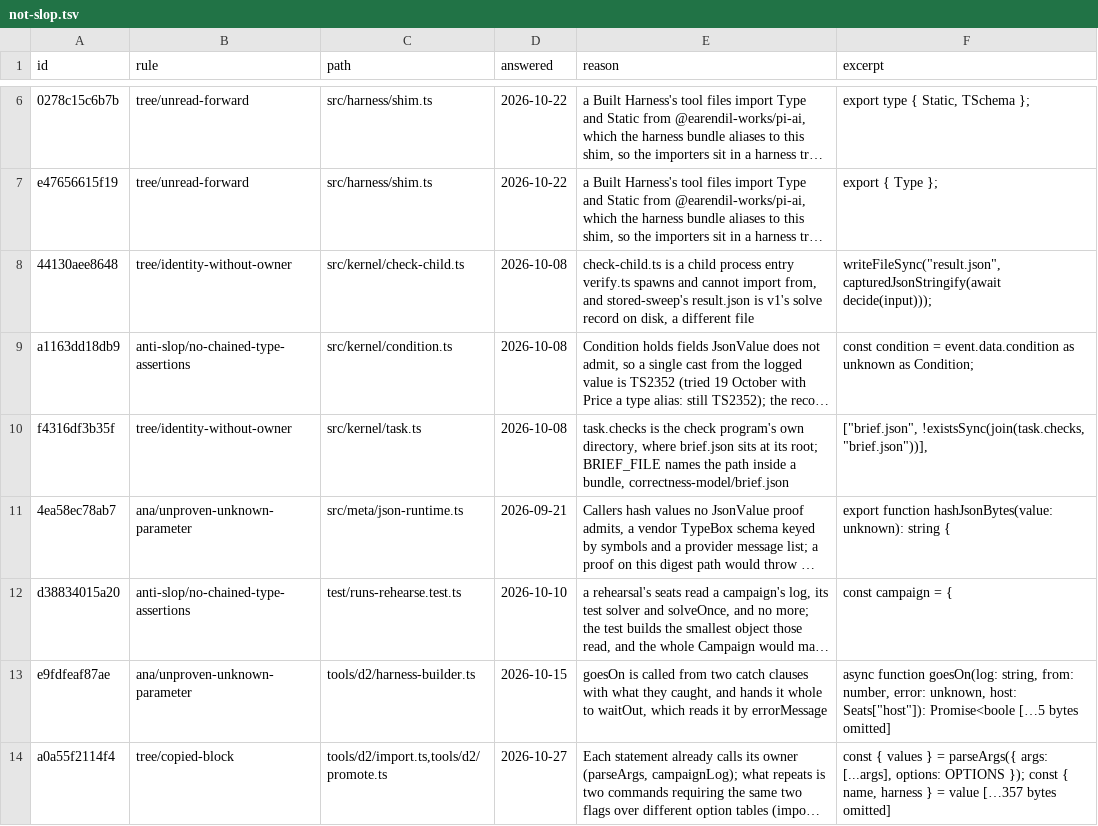
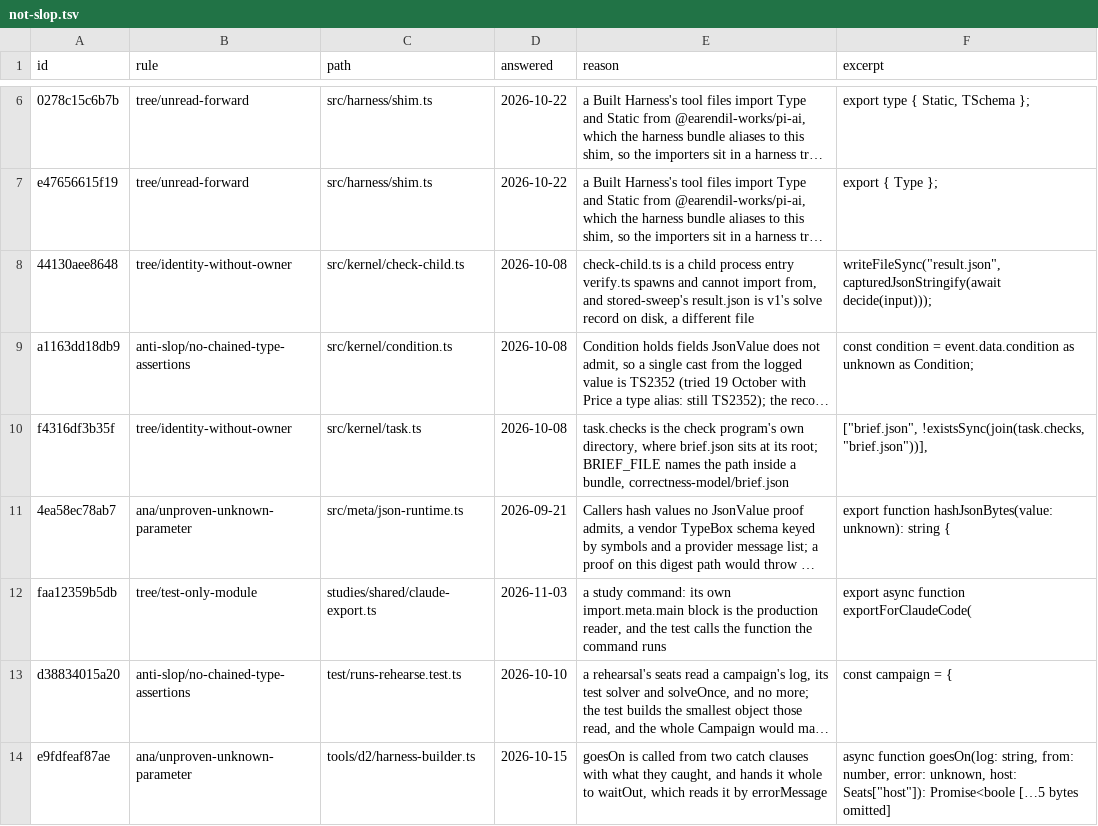
Before and after one commit to s-smits/anabasis, a TSV file: tools/oxlint/not-slop.tsv, drawn as a sheet; only a part is shown, gaps mark what is left out; the shorter side is filled out with more unchanged rows; long unchanged cells end in …; the diff names each change by its address in the sheet, - before the commit and + after, or states it on an @@ line.

Commit message:
Write a kept harness out as the tree Claude Code reads, for scoring under claude -p
The JobBench pilot scores every arm with the same `claude -p` runner, which copies `CLAUDE.md`,
`.claude/` and `scripts/` into each task's workspace. An Anabasis harness has none of these, and the
plan was a one-off script in a scratch folder, so the scored tree would have had no tracked owner.

`studies/shared/claude-export.ts` finds and checks the harness with `placeHarness`, the owner the
container bundle uses, so the digest and origin a score is read beside are the same. The guide
becomes `CLAUDE.md` under a short note: the task prompt is the whole task, with no `input.json`,
`answer.json` or `submit`; the harness's declared tools are named as unavailable; and its programs
sit in `scripts/toolchain/`, with the PATH line in the order a solve's shell searches them.
`agent/tools-spec.json` and `agent/tools.ts` are dropped and listed in `export.json`. The tree is
built beside its place and renamed in whole, and a tree already made is refused.

Validation: 16 tests passed, 0 failed, in test/studies-harness2.test.ts on the Linux runner (two
new: a campaign harness with a tool and a program, and the starter with the refusal of a second
export). Typecheck clean, strict lint adds no finding, format clean. The census's test-only-module
finding is answered: the file's own command is its reader.

```diff
--- a/tools/oxlint/not-slop.tsv
+++ b/tools/oxlint/not-slop.tsv
+row 12: faa12359b5db | tree/test-only-module | studies/shared/claude-export.ts | 2026-11-03 | a study command: its own import.meta.main block is the production reader, and the test calls the function the command runs | export async function exportForClaudeCode(
```
Also changed, not shown: 2 other files.
